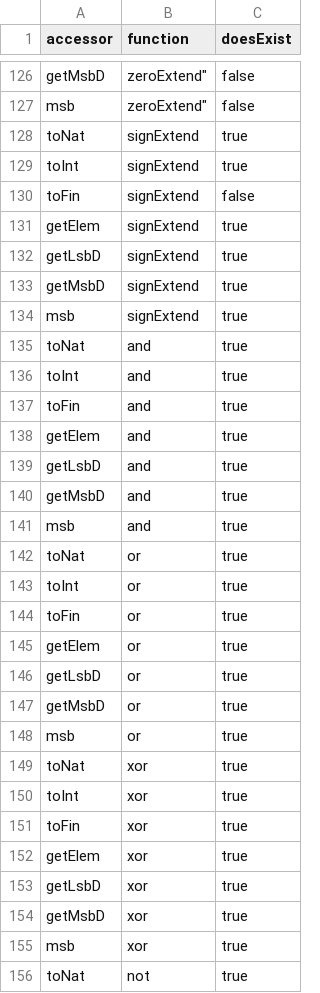
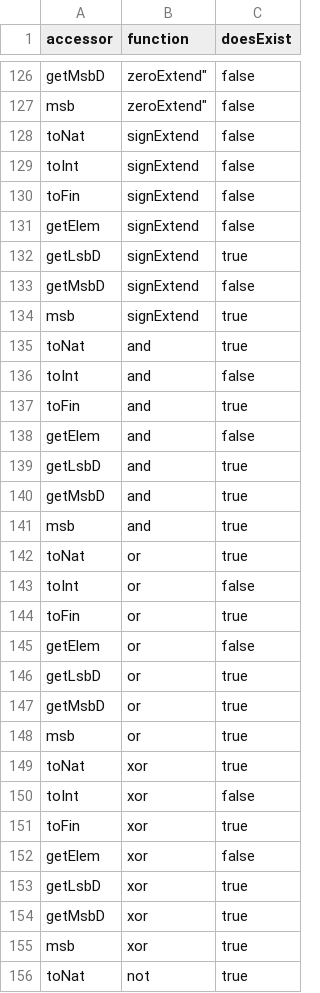
Before and after one commit to opencompl/bv-theorem-table-maker, a CSV file: theorem-table.csv, drawn as a sheet; only a part is shown, gaps mark what is left out; the diff covers the shown part only.

Commit message:
chore: fix building table, need \end{tabular}, and also print acc

```diff
--- a/theorem-table.csv
+++ b/theorem-table.csv
@@ -127,13 +127,13 @@ getMsbD,zeroExtend",false
 msb,zeroExtend",false
-toNat,signExtend,true
-toInt,signExtend,true
+toNat,signExtend,false
+toInt,signExtend,false
 toFin,signExtend,false
-getElem,signExtend,true
+getElem,signExtend,false
 getLsbD,signExtend,true
-getMsbD,signExtend,true
+getMsbD,signExtend,false
 msb,signExtend,true
 toNat,and,true
-toInt,and,true
+toInt,and,false
 toFin,and,true
-getElem,and,true
+getElem,and,false
 getLsbD,and,true
@@ -142,5 +142,5 @@ msb,and,true
 toNat,or,true
-toInt,or,true
+toInt,or,false
 toFin,or,true
-getElem,or,true
+getElem,or,false
 getLsbD,or,true
@@ -149,5 +149,5 @@ msb,or,true
 toNat,xor,true
-toInt,xor,true
+toInt,xor,false
 toFin,xor,true
-getElem,xor,true
+getElem,xor,false
 getLsbD,xor,true
```
Also changed, not shown: 45 edited cells elsewhere in this file, 2 other files.
